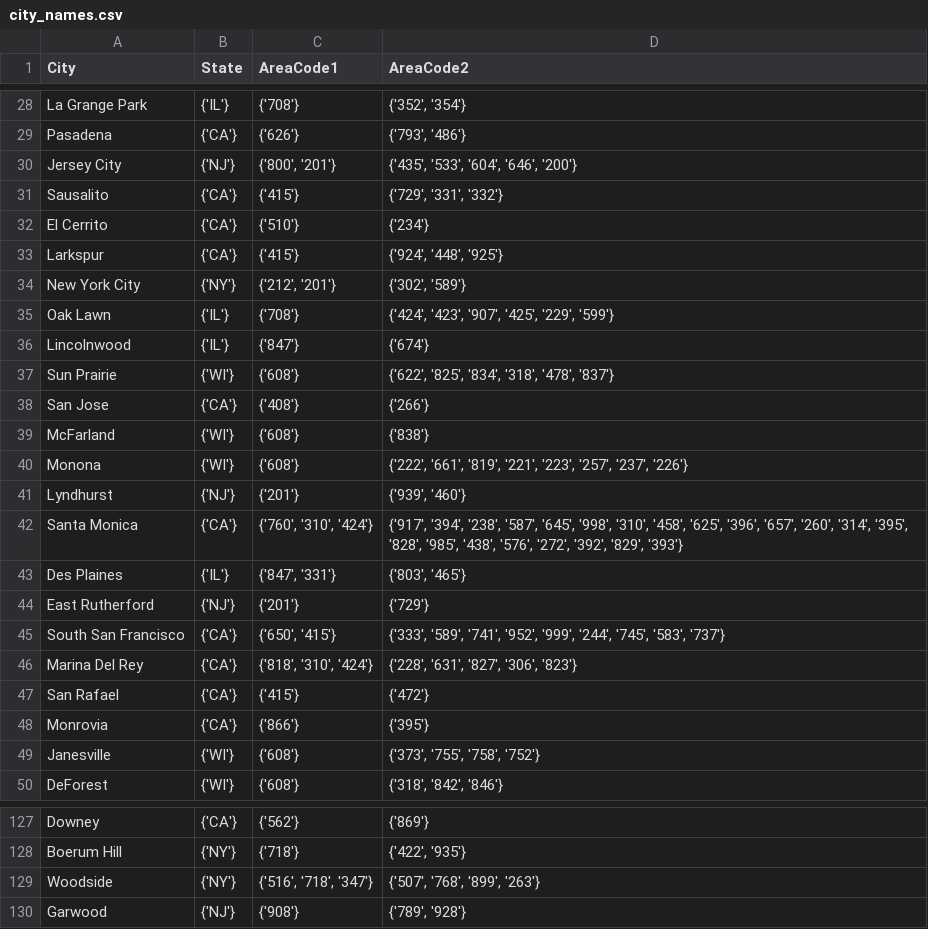
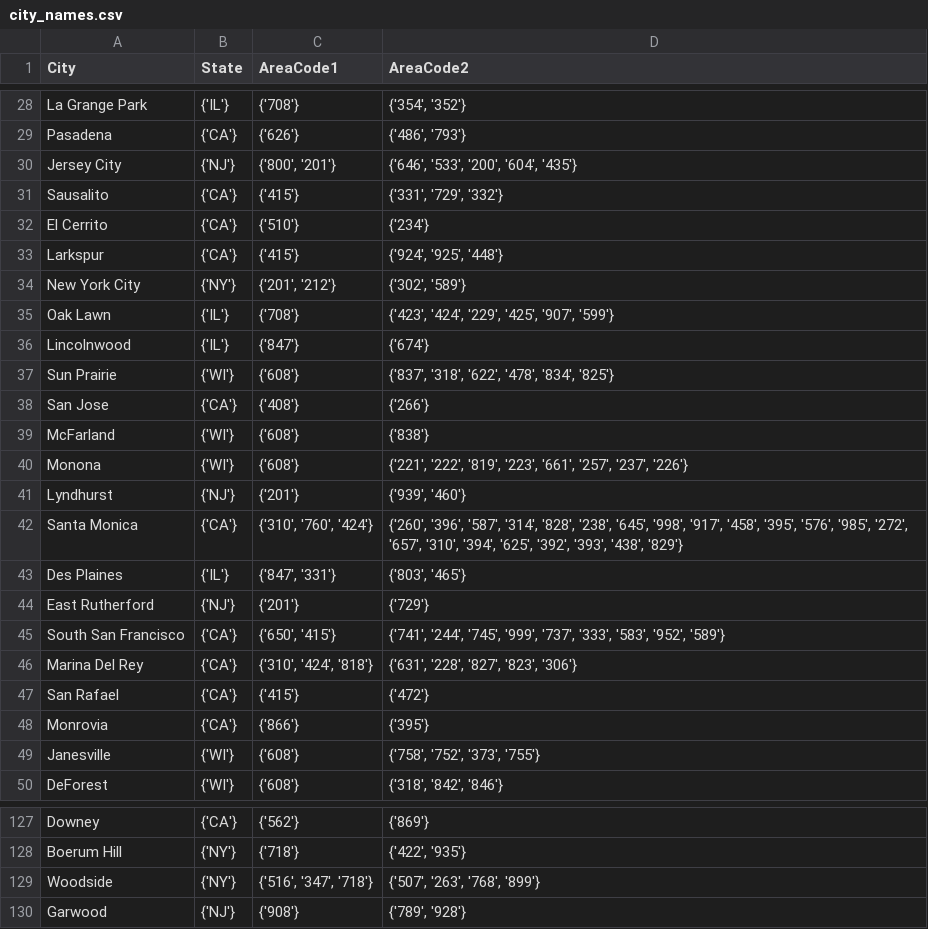
Before and after one commit to mario11596/data_integration_and_large_scale_analysis, a CSV file: data/city_names.csv, drawn as a sheet; only a part is shown, gaps mark what is left out; the diff covers the shown part only; the diff names each change by its address in the sheet, - before the commit and + after, or states it on an @@ line.

```diff
--- a/data/city_names.csv
+++ b/data/city_names.csv
-D28 (AreaCode2): {'352', '354'}
+D28 (AreaCode2): {'354', '352'}
-D29 (AreaCode2): {'793', '486'}
+D29 (AreaCode2): {'486', '793'}
-D30 (AreaCode2): {'435', '533', '604', '646', '200'}
+D30 (AreaCode2): {'646', '533', '200', '604', '435'}
-D31 (AreaCode2): {'729', '331', '332'}
+D31 (AreaCode2): {'331', '729', '332'}
-D33 (AreaCode2): {'924', '448', '925'}
+D33 (AreaCode2): {'924', '925', '448'}
-C34 (AreaCode1): {'212', '201'}
+C34 (AreaCode1): {'201', '212'}
-D35 (AreaCode2): {'424', '423', '907', '425', '229', '599'}
+D35 (AreaCode2): {'423', '424', '229', '425', '907', '599'}
-D37 (AreaCode2): {'622', '825', '834', '318', '478', '837'}
+D37 (AreaCode2): {'837', '318', '622', '478', '834', '825'}
-D40 (AreaCode2): {'222', '661', '819', '221', '223', '257', '237',…
+D40 (AreaCode2): {'221', '222', '819', '223', '661', '257', '237',…
-C42 (AreaCode1): {'760', '310', '424'}
+C42 (AreaCode1): {'310', '760', '424'}
-D42 (AreaCode2): {'917', '394', '238', '587', '645', '998', '310', '458', '625', '396', '657', '260', '314', '395', '828', '985', '438', '576', '272', '392', '829', '393'}
+D42 (AreaCode2): {'260', '396', '587', '314', '828', '238', '645', '998', '917', '458', '395', '576', '985', '272', '657', '310', '394', '625', '392', '393', '438', '829'}
-D45 (AreaCode2): {'333', '589', '741', '952', '999', '244', '745', '583', '737'}
+D45 (AreaCode2): {'741', '244', '745', '999', '737', '333', '583', '952', '589'}
-C46 (AreaCode1): {'818', '310', '424'}
+C46 (AreaCode1): {'310', '424', '818'}
-D46 (AreaCode2): {'228', '631', '827', '306', '823'}
+D46 (AreaCode2): {'631', '228', '827', '823', '306'}
-D49 (AreaCode2): {'373', '755', '758', '752'}
+D49 (AreaCode2): {'758', '752', '373', '755'}
-C129 (AreaCode1): {'516', '718', '347'}
+C129 (AreaCode1): {'516', '347', '718'}
-D129 (AreaCode2): {'507', '768', '899', '263'}
+D129 (AreaCode2): {'507', '263', '768', '899'}
```
Also changed, not shown: 79 edited cells elsewhere in this file, 1 other file.
